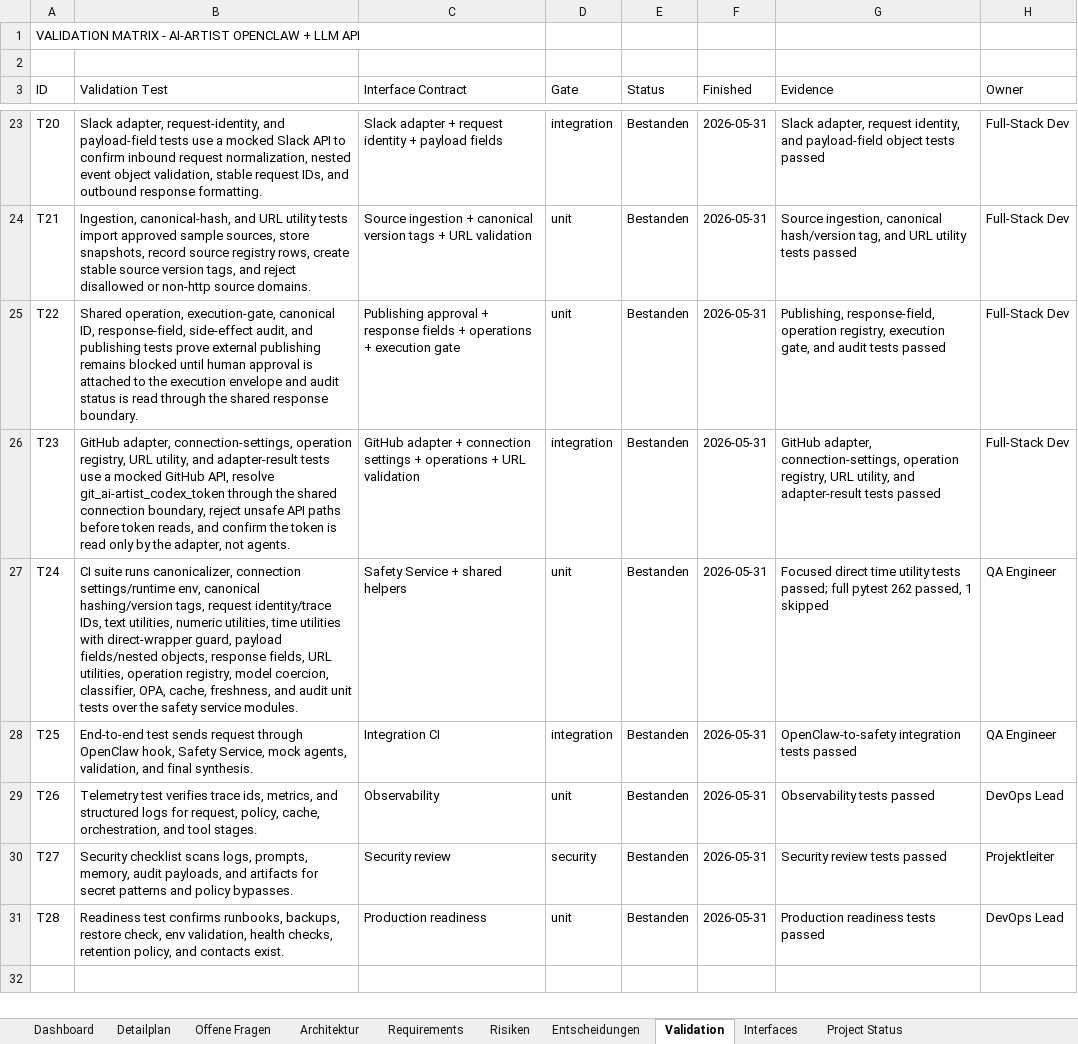
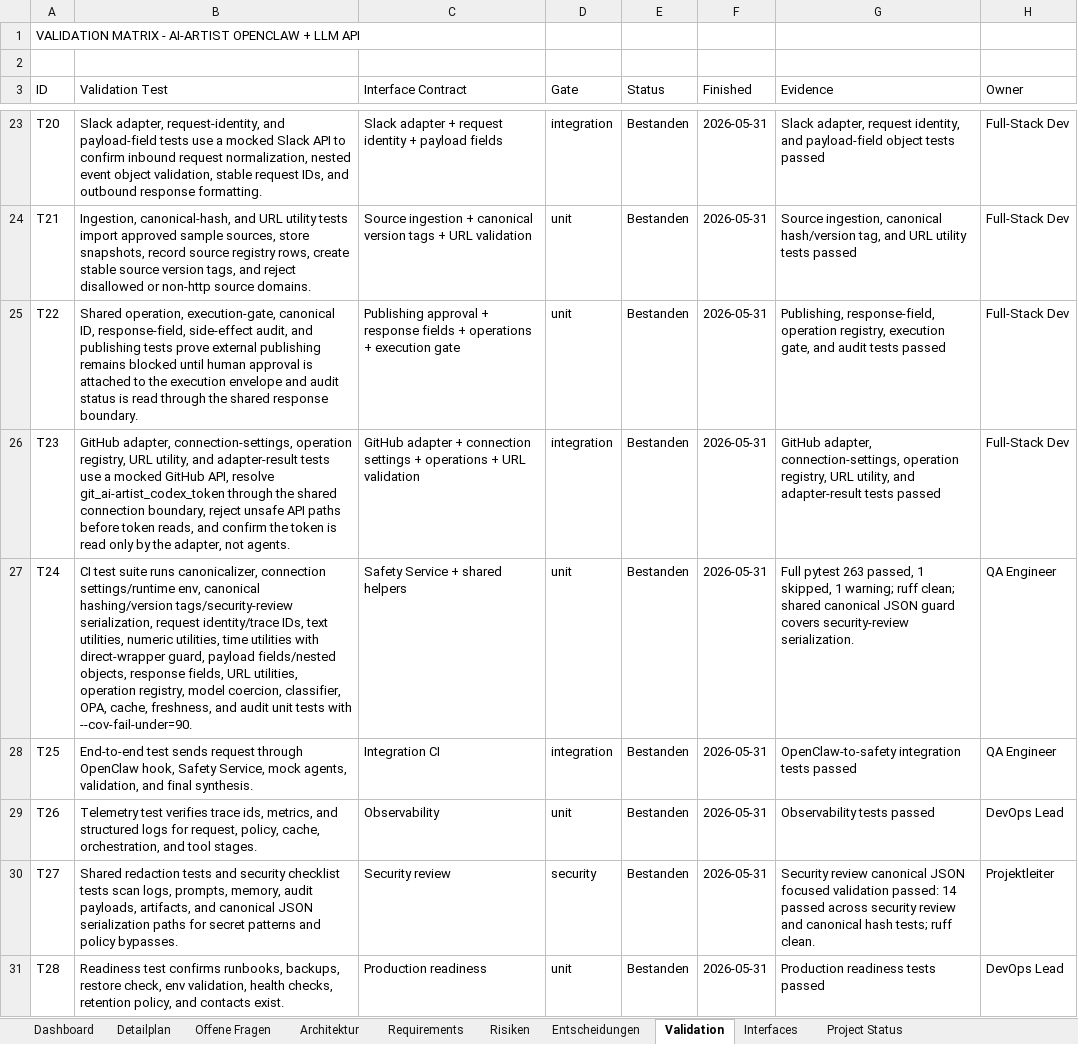
Before and after one commit to artprof964/AI-Artist, an Excel workbook: AI_Artist_Agent_Projekttracker.xlsx, sheet Validation, drawn as a sheet; only a part is shown, gaps mark what is left out; values as stored, in another font and other column widths than the file's, no borders; the diff names each change by its address in the sheet, - before the commit and + after, or states it on an @@ line.

```diff
--- a/AI_Artist_Agent_Projekttracker.xlsx (sheet Validation)
+++ b/AI_Artist_Agent_Projekttracker.xlsx (sheet Validation)
-B27 (Validation Test): CI suite runs canonicalizer, connection settings/runtime env, canonical hashing/version tags, request identity/trace IDs, text utilities, numeric utilities, time utilities with direct-wrapper guard, payload fields/nested objects, response fields, URL utilities, operation registry, model coercion, classifier, OPA, cache, freshness, and audit unit tests over the safety service modules.
+B27 (Validation Test): CI test suite runs canonicalizer, connection settings/runtime env, canonical hashing/version tags/security-review serialization, request identity/trace IDs, text utilities, numeric utilities, time utilities with direct-wrapper guard, payload fields/nested objects, response fields, URL utilities, operation registry, model coercion, classifier, OPA, cache, freshness, and audit unit tests with --cov-fail-under=90.
-G27 (Evidence): Focused direct time utility tests passed; full pytest 262 passed, 1 skipped
+G27 (Evidence): Full pytest 263 passed, 1 skipped, 1 warning; ruff clean; shared canonical JSON guard covers security-review serialization.
-B30 (Validation Test): Security checklist scans logs, prompts, memory, audit payloads, and artifacts for secret…
+B30 (Validation Test): Shared redaction tests and security checklist tests scan logs, prompts, memory, audit payloads, artifacts, and canonical JSON serialization paths for secret…
-G30 (Evidence): Security review tests passed
+G30 (Evidence): Security review canonical JSON focused validation passed: 14 passed across security review and canonical hash tests; ruff clean.
```
Also changed, not shown: sheet Detailplan, sheet Project Status, 8 other files.
